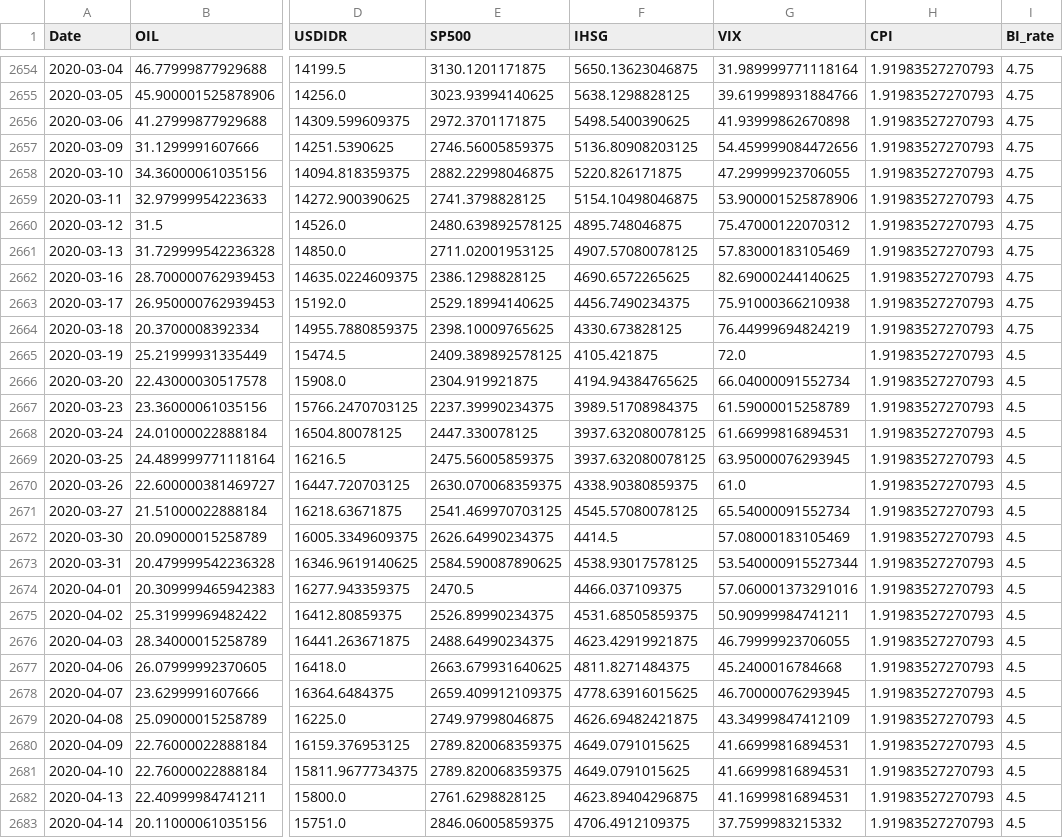
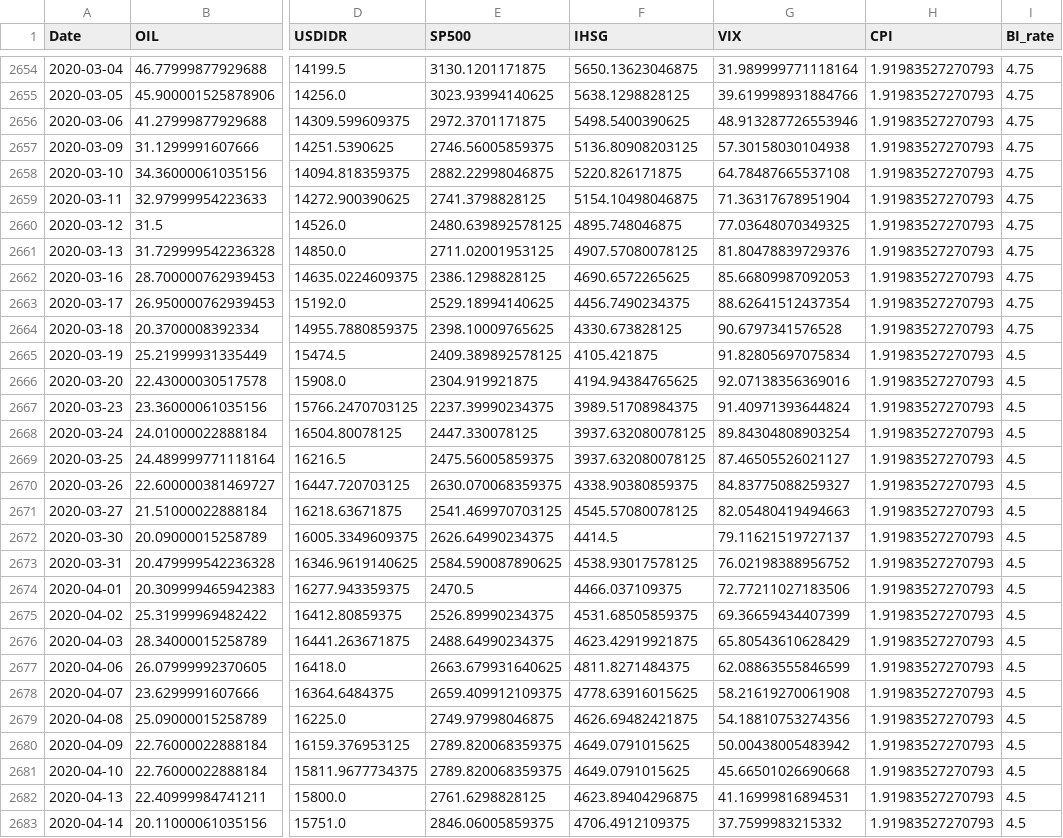
Before and after one commit to ruwwww/fp-pap, a CSV file: data_train.csv, drawn as a sheet; only a part is shown, gaps mark what is left out; the diff covers the shown part only; the diff names each change by its address in the sheet, - before the commit and + after, or states it on an @@ line.

```diff
--- a/data_train.csv
+++ b/data_train.csv
-G2656 (VIX): 41.93999862670898
+G2656 (VIX): 48.913287726553946
-G2657 (VIX): 54.459999084472656
+G2657 (VIX): 57.30158030104938
-G2658 (VIX): 47.29999923706055
+G2658 (VIX): 64.78487665537108
-G2659 (VIX): 53.900001525878906
+G2659 (VIX): 71.36317678951904
-G2660 (VIX): 75.47000122070312
+G2660 (VIX): 77.03648070349325
-G2661 (VIX): 57.83000183105469
+G2661 (VIX): 81.80478839729376
-G2662 (VIX): 82.69000244140625
+G2662 (VIX): 85.66809987092053
-G2663 (VIX): 75.91000366210938
+G2663 (VIX): 88.62641512437354
-G2664 (VIX): 76.44999694824219
+G2664 (VIX): 90.6797341576528
-G2665 (VIX): 72.0
+G2665 (VIX): 91.82805697075834
-G2666 (VIX): 66.04000091552734
+G2666 (VIX): 92.07138356369016
-G2667 (VIX): 61.59000015258789
+G2667 (VIX): 91.40971393644824
-G2668 (VIX): 61.66999816894531
+G2668 (VIX): 89.84304808903254
-G2669 (VIX): 63.95000076293945
+G2669 (VIX): 87.46505526021127
-G2670 (VIX): 61.0
+G2670 (VIX): 84.83775088259327
-G2671 (VIX): 65.54000091552734
+G2671 (VIX): 82.05480419494663
-G2672 (VIX): 57.08000183105469
+G2672 (VIX): 79.11621519727137
-G2673 (VIX): 53.540000915527344
+G2673 (VIX): 76.02198388956752
-G2674 (VIX): 57.060001373291016
+G2674 (VIX): 72.77211027183506
-G2675 (VIX): 50.90999984741211
+G2675 (VIX): 69.36659434407399
-G2676 (VIX): 46.79999923706055
+G2676 (VIX): 65.80543610628429
-G2677 (VIX): 45.2400016784668
+G2677 (VIX): 62.08863555846599
-G2678 (VIX): 46.70000076293945
+G2678 (VIX): 58.21619270061908
-G2679 (VIX): 43.34999847412109
+G2679 (VIX): 54.18810753274356
-G2680 (VIX): 41.66999816894531
+G2680 (VIX): 50.00438005483942
-G2681 (VIX): 41.66999816894531
+G2681 (VIX): 45.66501026690668
```
Also changed, not shown: 73 edited cells elsewhere in this file, 35 other files.
